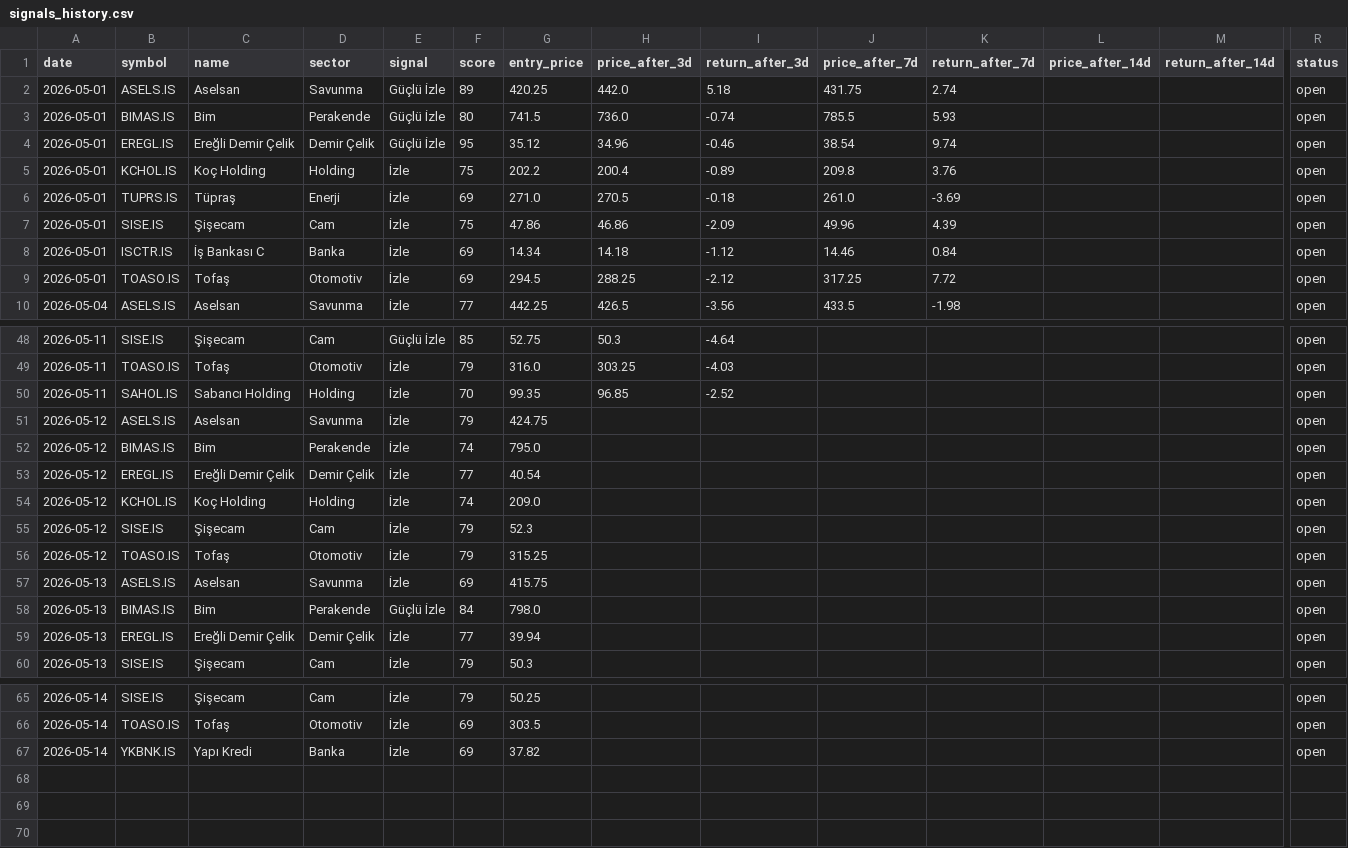
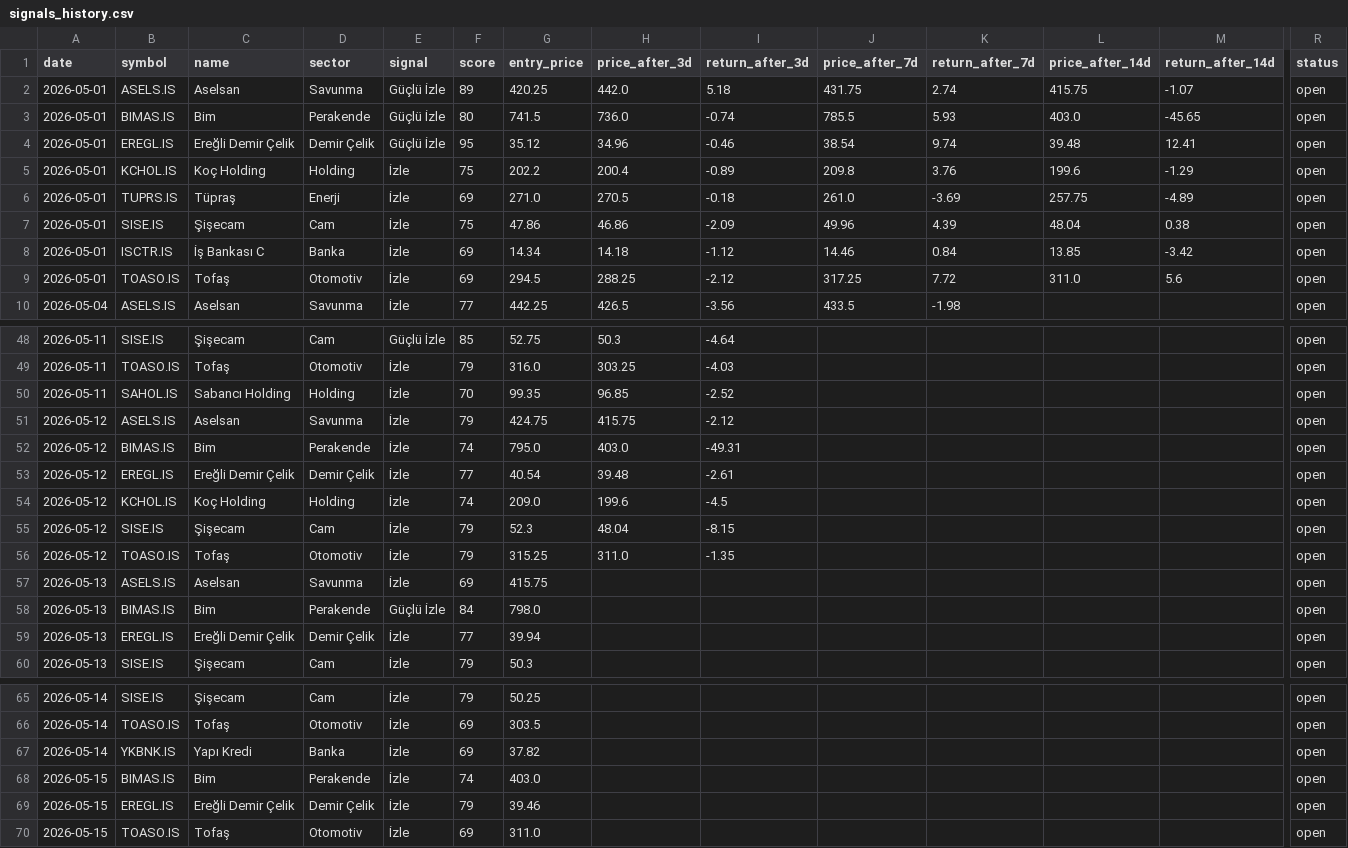
Before and after one commit to semreerol/BistTraderBot, a CSV file: data/signals_history.csv, drawn as a sheet; only a part is shown, gaps mark what is left out; rows hold the shown columns only; the diff covers the shown part only; the diff names each change by its address in the sheet, - before the commit and + after, or states it on an @@ line.

```diff
--- a/data/signals_history.csv
+++ b/data/signals_history.csv
-L2 (price_after_14d): (empty)
+L2 (price_after_14d): 415.75
-M2 (return_after_14d): (empty)
+M2 (return_after_14d): -1.07
-L3 (price_after_14d): (empty)
+L3 (price_after_14d): 403.0
-M3 (return_after_14d): (empty)
+M3 (return_after_14d): -45.65
-L4 (price_after_14d): (empty)
+L4 (price_after_14d): 39.48
-M4 (return_after_14d): (empty)
+M4 (return_after_14d): 12.41
-L5 (price_after_14d): (empty)
+L5 (price_after_14d): 199.6
-M5 (return_after_14d): (empty)
+M5 (return_after_14d): -1.29
-L6 (price_after_14d): (empty)
+L6 (price_after_14d): 257.75
-M6 (return_after_14d): (empty)
+M6 (return_after_14d): -4.89
-L7 (price_after_14d): (empty)
+L7 (price_after_14d): 48.04
-M7 (return_after_14d): (empty)
+M7 (return_after_14d): 0.38
-L8 (price_after_14d): (empty)
+L8 (price_after_14d): 13.85
-M8 (return_after_14d): (empty)
+M8 (return_after_14d): -3.42
-L9 (price_after_14d): (empty)
+L9 (price_after_14d): 311.0
-M9 (return_after_14d): (empty)
+M9 (return_after_14d): 5.6
-H51 (price_after_3d): (empty)
+H51 (price_after_3d): 415.75
-I51 (return_after_3d): (empty)
+I51 (return_after_3d): -2.12
-H52 (price_after_3d): (empty)
+H52 (price_after_3d): 403.0
-I52 (return_after_3d): (empty)
+I52 (return_after_3d): -49.31
-H53 (price_after_3d): (empty)
+H53 (price_after_3d): 39.48
-I53 (return_after_3d): (empty)
+I53 (return_after_3d): -2.61
-H54 (price_after_3d): (empty)
+H54 (price_after_3d): 199.6
-I54 (return_after_3d): (empty)
+I54 (return_after_3d): -4.5
-H55 (price_after_3d): (empty)
+H55 (price_after_3d): 48.04
-I55 (return_after_3d): (empty)
+I55 (return_after_3d): -8.15
-H56 (price_after_3d): (empty)
+H56 (price_after_3d): 311.0
-I56 (return_after_3d): (empty)
+I56 (return_after_3d): -1.35
+row 68: 2026-05-15 | BIMAS.IS | Bim | Perakende | İzle | 74 | 403.0 |  |  |  |  |  |  | open
+row 69: 2026-05-15 | EREGL.IS | Ereğli Demir Çelik | Demir Çelik | İzle | 79 | 39.46 |  |  |  |  |  |  | open
+row 70: 2026-05-15 | TOASO.IS | Tofaş | Otomotiv | İzle | 69 | 311.0 |  |  |  |  |  |  | open
```
Also changed, not shown: 14 edited cells elsewhere in this file.
